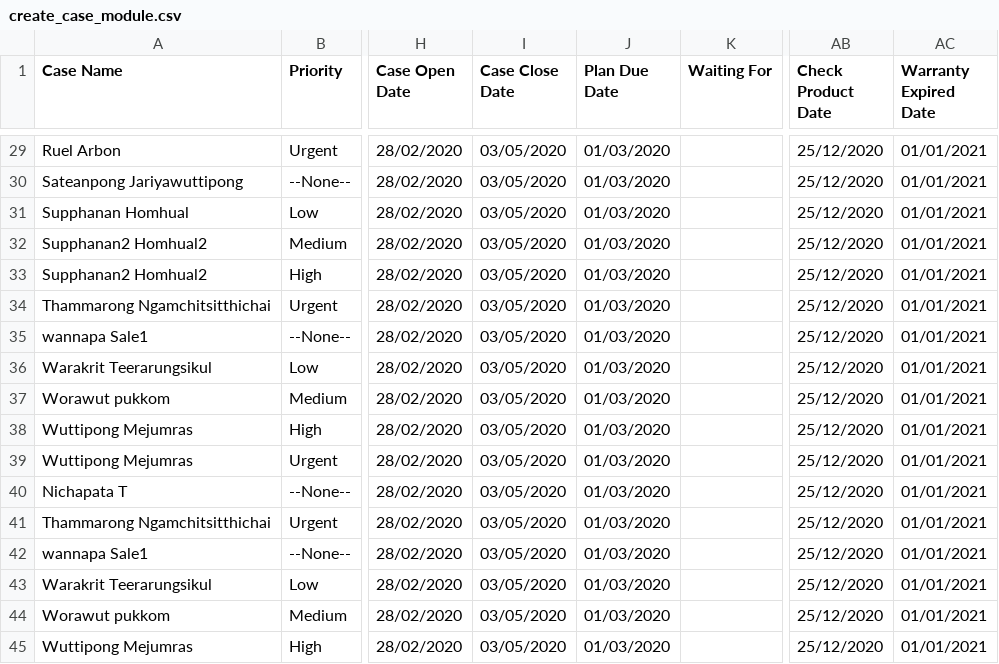
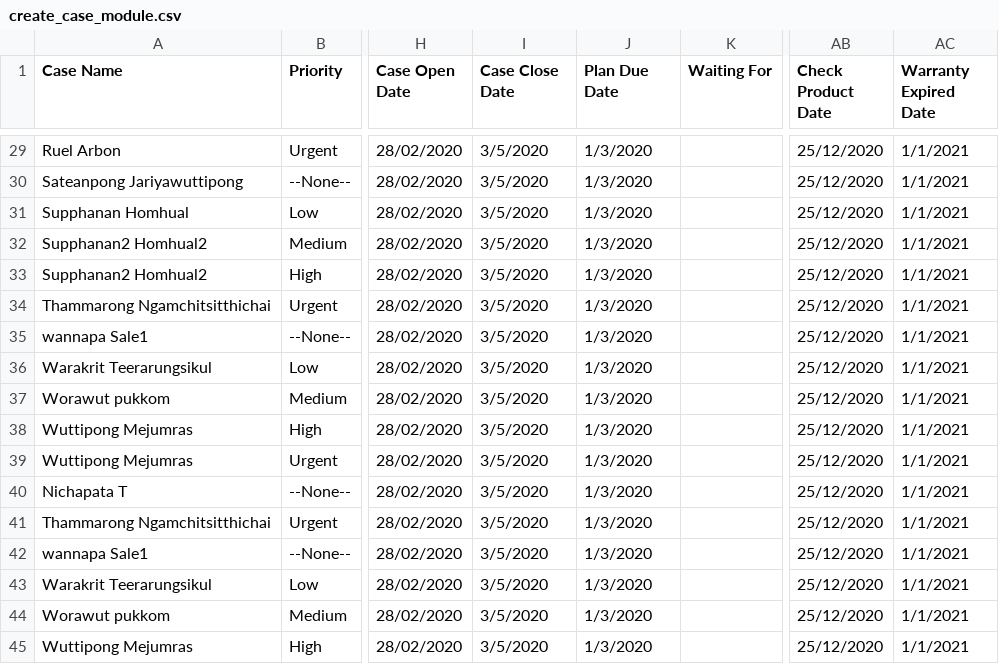
Before and after one commit to weh2017/robotScripts, a CSV file: AISCRM/create_case_module/create_case_module.csv, drawn as a sheet; only a part is shown, gaps mark what is left out; the diff covers the shown part only; the diff names each change by its address in the sheet, - before the commit and + after, or states it on an @@ line.

Commit message:
pushed on 01/03/2020.modified scripts on create case

```diff
--- a/AISCRM/create_case_module/create_case_module.csv
+++ b/AISCRM/create_case_module/create_case_module.csv
-I29:I45 (Case Close Date): 03/05/2020
+I29:I45 (Case Close Date): 3/5/2020
-J29:J45 (Plan Due Date): 01/03/2020
+J29:J45 (Plan Due Date): 1/3/2020
-AC29:AC45 (Warranty Expired Date): 01/01/2021
+AC29:AC45 (Warranty Expired Date): 1/1/2021
```
Also changed, not shown: 1 added row, 1 removed row and 50 edited cells elsewhere in this file, 4 other files.
